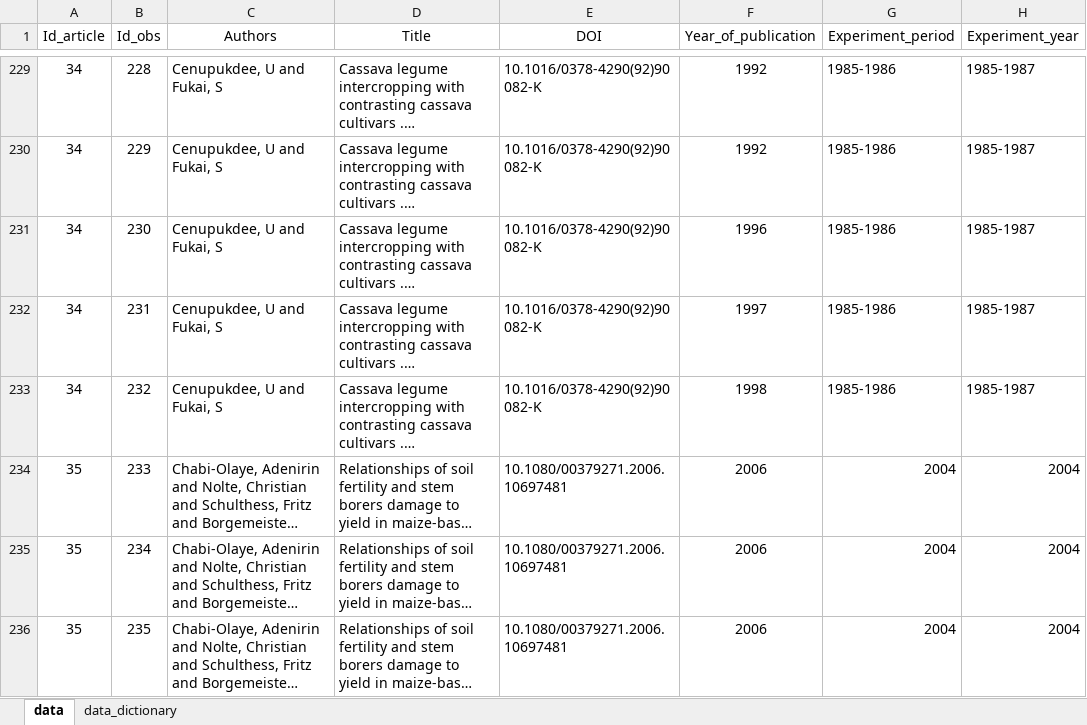
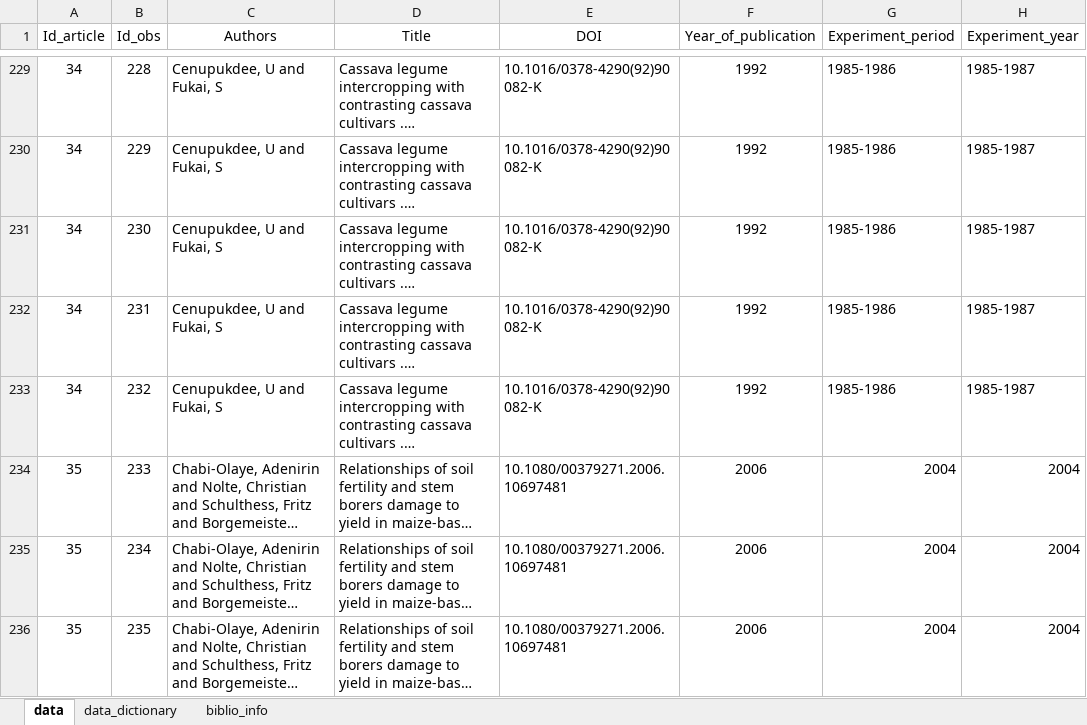
Before and after one commit to andreacsanchezb10/Agroecology_Evidence_Hub, an Excel workbook: 02.FOMD/01.metadata_harmonisation/01.study_list/02.selected/sl_MD_Paut,_24_A glo_Sc.xlsx, sheet data, drawn as a sheet; only a part is shown, gaps mark what is left out; long unchanged cells end in …; values as stored, in another font and other column widths than the file's, no borders; the diff names each change by its address in the sheet, - before the commit and + after, or states it on an @@ line.

```diff
--- a/02.FOMD/01.metadata_harmonisation/01.study_list/02.selected/sl_MD_Paut,_24_A glo_Sc.xlsx (sheet data)
+++ b/02.FOMD/01.metadata_harmonisation/01.study_list/02.selected/sl_MD_Paut,_24_A glo_Sc.xlsx (sheet data)
+sheet tab: biblio_info
-F231 (Year_of_publication): 1996
+F231 (Year_of_publication): 1992
-F232 (Year_of_publication): 1997
+F232 (Year_of_publication): 1992
-F233 (Year_of_publication): 1998
+F233 (Year_of_publication): 1992
```
Also changed, not shown: 02.FOMD/02.metadata_structure/05_FOMD_extraction_criteria.xlsx, 3 other files.
